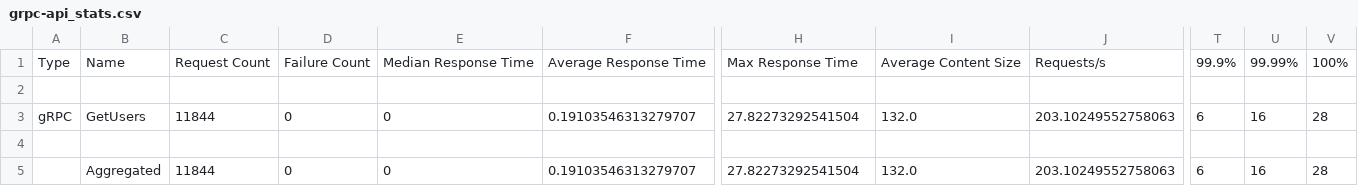
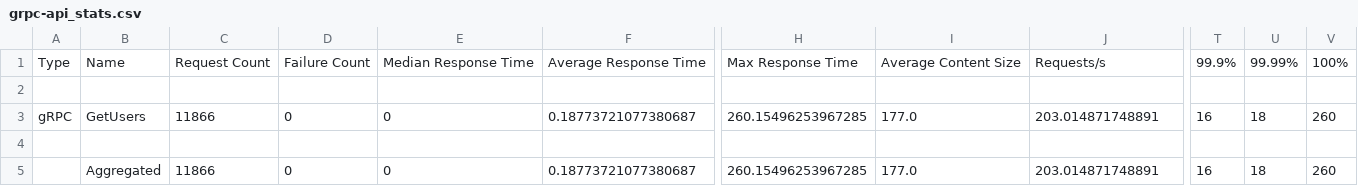
Before and after one commit to pedrxlz/tecnologias-de-invocacao-remota, a CSV file: results/grpc-api_stats.csv, drawn as a sheet; only a part is shown, gaps mark what is left out; the diff names each change by its address in the sheet, - before the commit and + after, or states it on an @@ line.

```diff
--- a/results/grpc-api_stats.csv
+++ b/results/grpc-api_stats.csv
-C3: 11844
+C3: 11866
-F3: 0.19103546313279707
+F3: 0.18773721077380687
-H3: 27.82273292541504
+H3: 260.15496253967285
-I3: 132.0
+I3: 177.0
-J3: 203.10249552758063
+J3: 203.014871748891
-T3: 6
+T3: 16
-U3: 16
+U3: 18
-V3: 28
+V3: 260
-C5: 11844
+C5: 11866
-F5: 0.19103546313279707
+F5: 0.18773721077380687
-H5: 27.82273292541504
+H5: 260.15496253967285
-I5: 132.0
+I5: 177.0
-J5: 203.10249552758063
+J5: 203.014871748891
-T5: 6
+T5: 16
-U5: 16
+U5: 18
-V5: 28
+V5: 260
```
Also changed, not shown: results/grpc-api_stats_history.csv, 11 other files.
